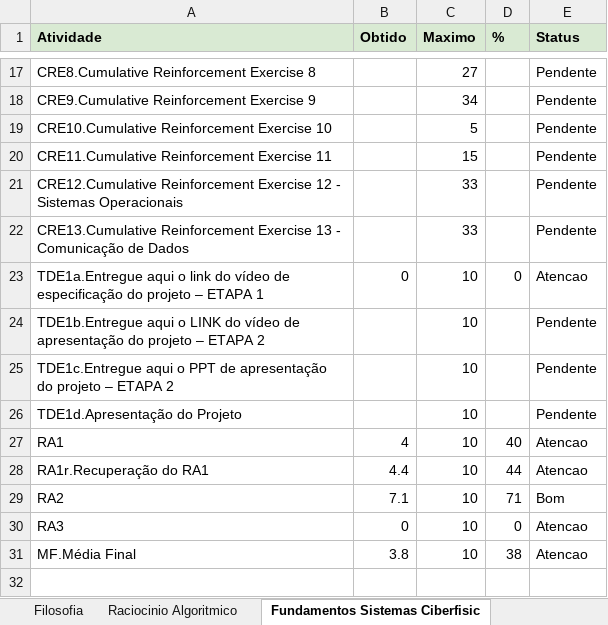
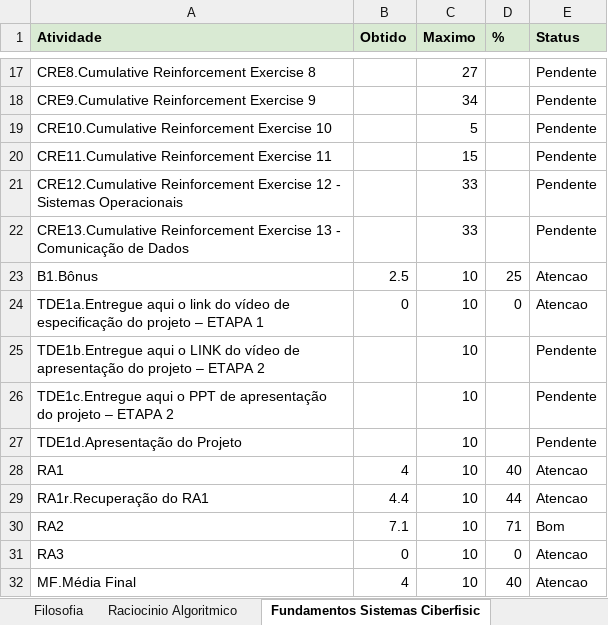
Before and after one commit to logoali231-droid/Agenda-autom-tica, an Excel workbook: Painel_Academico_PUCPR.xlsx, sheet Fundamentos Sistemas Ciberfisic, drawn as a sheet; only a part is shown, gaps mark what is left out; values as stored, in another font and other column widths than the file's, no borders; addresses are those after the commit; the diff names each change by its address in the sheet, - before the commit and + after, or states it on an @@ line.

```diff
--- a/Painel_Academico_PUCPR.xlsx (sheet Fundamentos Sistemas Ciberfisic)
+++ b/Painel_Academico_PUCPR.xlsx (sheet Fundamentos Sistemas Ciberfisic)
+row 23: B1.Bônus | 2.5 | 10 | 25 | Atencao
-B32 (Obtido): 3.8
+B32 (Obtido): 4
-D32 (%): 38
+D32 (%): 40
```
Also changed, not shown: sheet Resumo.
